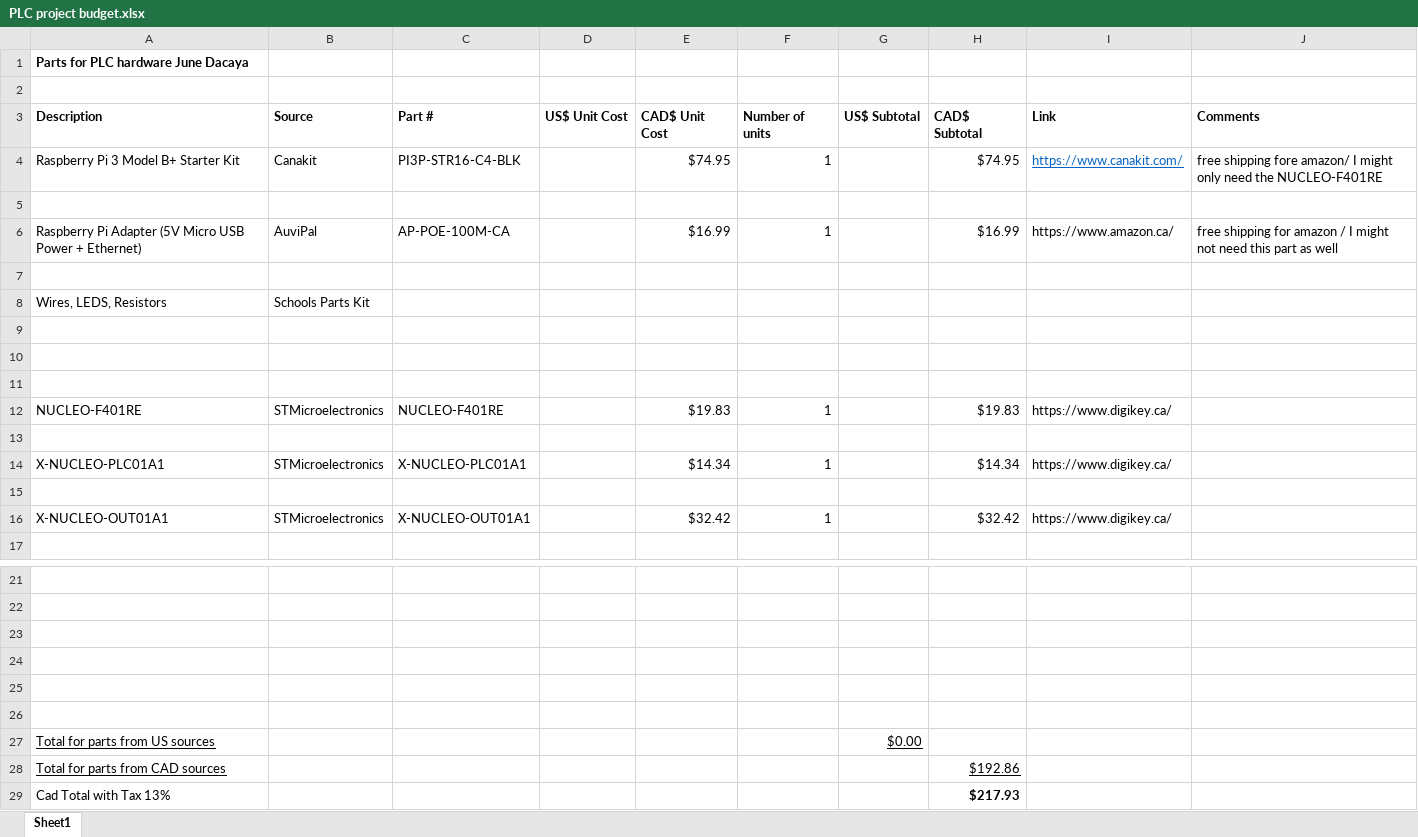
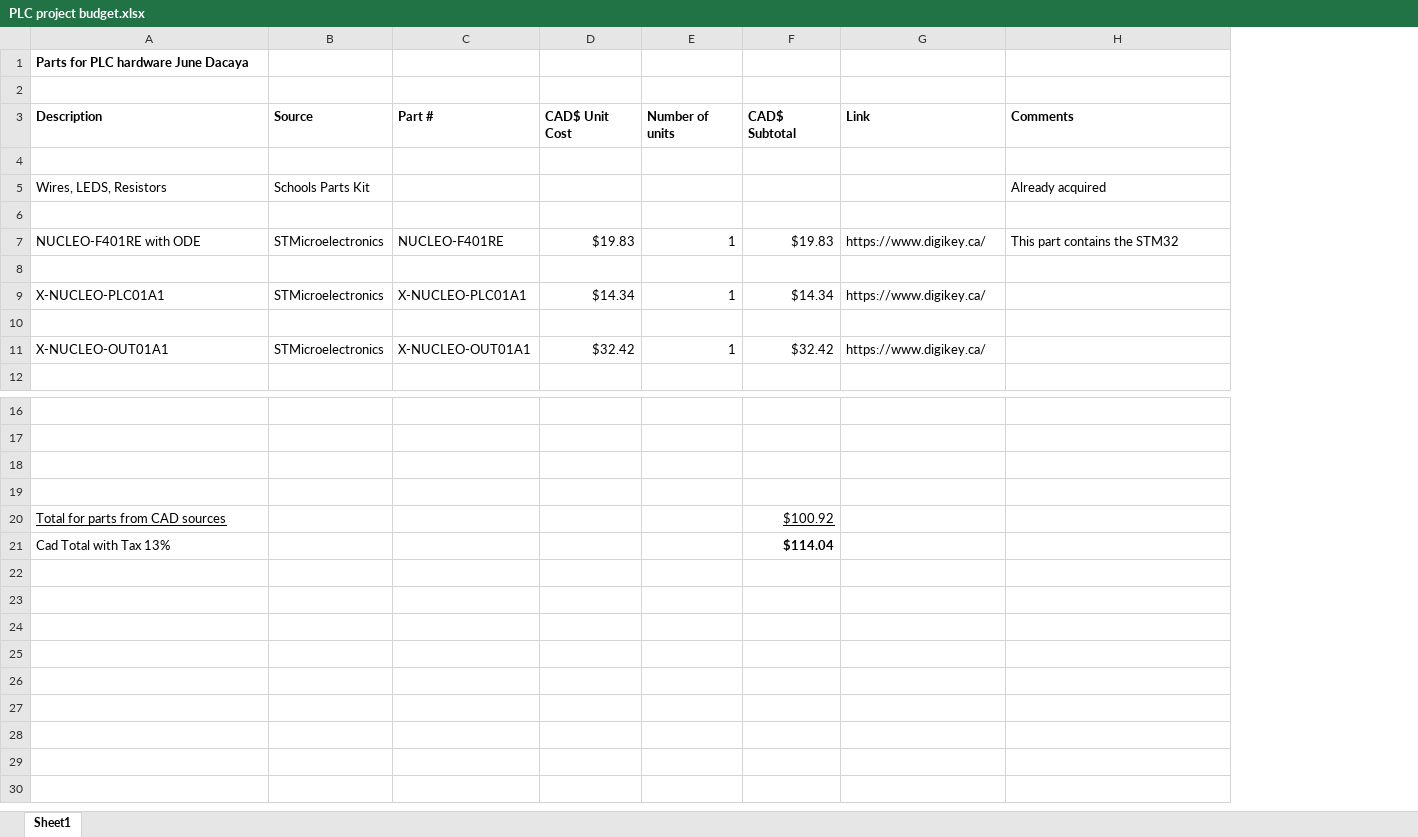
Before and after one commit to junedacaya/L-wingSolarPanelInteractiveDisplay, an Excel workbook: Documentation/PLC project budget.xlsx, sheet Sheet1, drawn as a sheet; only a part is shown, gaps mark what is left out; values as stored, in another font and other column widths than the file's, no borders; removed rows and columns are numbered as before the commit, all else as after; the diff names each change by its address in the sheet, - before the commit and + after, or states it on an @@ line.

Commit message:
Update and saved Budget as PDF

```diff
--- a/Documentation/PLC project budget.xlsx (sheet Sheet1)
+++ b/Documentation/PLC project budget.xlsx (sheet Sheet1)
-column D (US$ Unit Cost), empty
-column G (US$ Subtotal), empty
-row 4: Raspberry Pi 3 Model B+ Starter Kit | Canakit | PI3P-STR16-C4-BLK |  | $74.95 | 1 |  | $74.95 | https://www.canakit.com/ | free shipping fore amazon/ I might only need the NUCLEO-F401RE
-row 6: Raspberry Pi Adapter (5V Micro USB Power + Ethernet) | AuviPal | AP-POE-100M-CA |  | $16.99 | 1 |  | $16.99 | https://www.amazon.ca/ | free shipping for amazon / I might not need this part as well
+row 5: Wires, LEDS, Resistors | Schools Parts Kit |  |  |  |  |  | Already acquired
-row 8: Wires, LEDS, Resistors | Schools Parts Kit
-row 9: (empty)
-row 10: (empty)
-row 11: (empty)
-A7 (Description): NUCLEO-F401RE
+A7 (Description): NUCLEO-F401RE with ODE
-H7 (Comments): (empty)
+H7 (Comments): This part contains the STM32
-row 25: (empty)
-row 26: (empty)
-row 27: Total for parts from US sources |  |  |  |  |  | $0.00
-F20 (CAD$ Subtotal): $192.86
+F20 (CAD$ Subtotal): $100.92
-F21 (CAD$ Subtotal): $217.93
+F21 (CAD$ Subtotal): $114.04
```
Also changed, not shown: formulas that keep their value, 1 other file.
